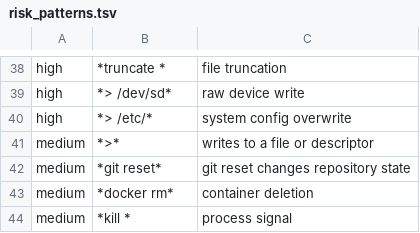
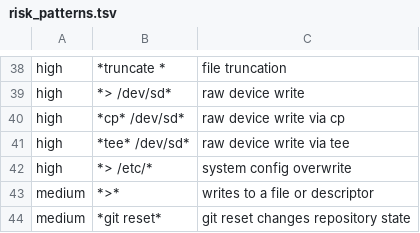
Before and after one commit to t-koba/bash-lmline, a TSV file: lmline/defaults/risk_patterns.tsv, drawn as a sheet; only a part is shown, gaps mark what is left out; the shorter side is filled out with more unchanged rows; the diff names each change by its address in the sheet, - before the commit and + after, or states it on an @@ line.

Commit message:
Flag raw device writes through cp and tee as high risk

```diff
--- a/lmline/defaults/risk_patterns.tsv
+++ b/lmline/defaults/risk_patterns.tsv
+row 40: high | *cp* /dev/sd* | raw device write via cp
+row 41: high | *tee* /dev/sd* | raw device write via tee
```
Also changed, not shown: 1 other file.
